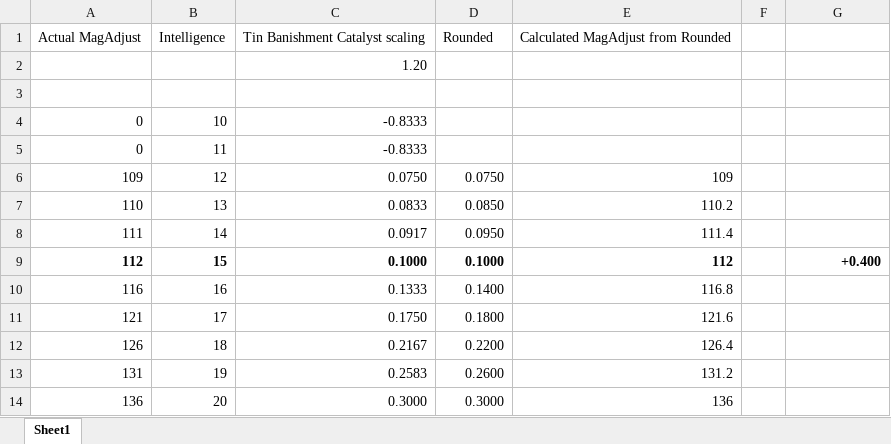
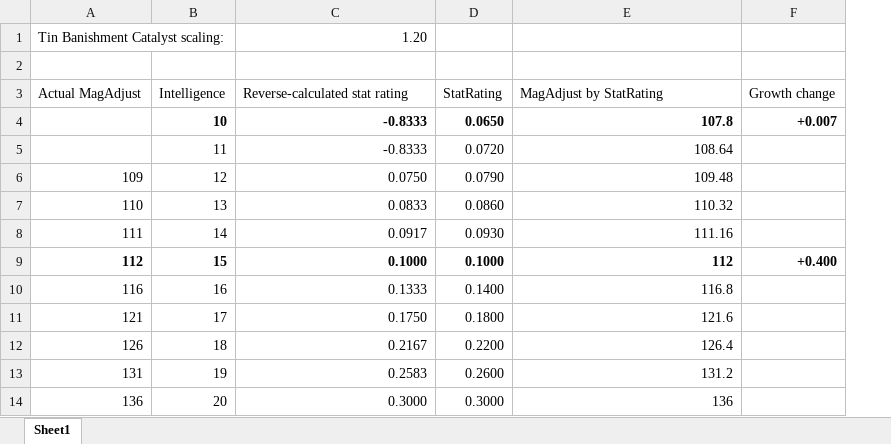
Before and after one commit to modo-lv/DarkSoulsCompanion, an Excel workbook: assets/data/MagAdjust scaling.xlsx, sheet Sheet1, drawn as a sheet; only a part is shown; values as stored, in another font and other column widths than the file's, no borders; removed rows and columns are numbered as before the commit, all else as after; the diff covers the shown part only; the diff names each change by its address in the sheet, - before the commit and + after, or states it on an @@ line.

Commit message:
[items] Minor tweaks to MagAdjust scaling results.

```diff
--- a/assets/data/MagAdjust scaling.xlsx (sheet Sheet1)
+++ b/assets/data/MagAdjust scaling.xlsx (sheet Sheet1)
-column F, empty
-row 1: Actual MagAdjust | Intelligence | Tin Banishment Catalyst scaling | Rounded | Calculated MagAdjust from Rounded
-A1: (empty)
+A1: Tin Banishment Catalyst scaling:
+row 3: Actual MagAdjust | Intelligence | Reverse-calculated stat rating | StatRating | MagAdjust by StatRating | Growth change
-A4:A5: 0
+A4:A5: (empty)
-B4:C4 bold: off
+B4:C4 bold: on
-D4: (empty)
+D4: 0.0650
-E4: (empty)
+E4: 107.8
-F4: (empty)
+F4: +0.007
-D5: (empty)
+D5: 0.0720
-E5: (empty)
+E5: 108.64
-D6: 0.0750
+D6: 0.0790
-E6: 109
+E6: 109.48
-D7: 0.0850
+D7: 0.0860
-E7: 110.2
+E7: 110.32
-D8: 0.0950
+D8: 0.0930
-E8: 111.4
+E8: 111.16
```
Also changed, not shown: 39 edited cells elsewhere in this sheet, formulas that keep their value.
